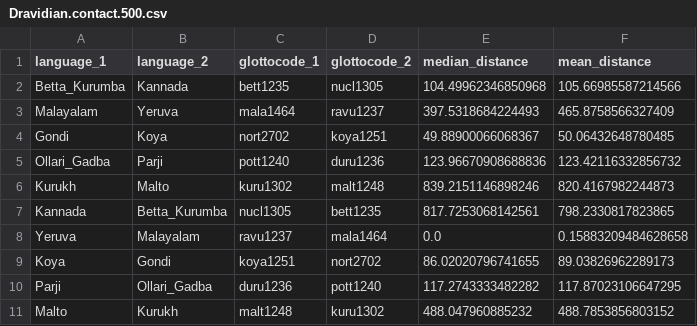
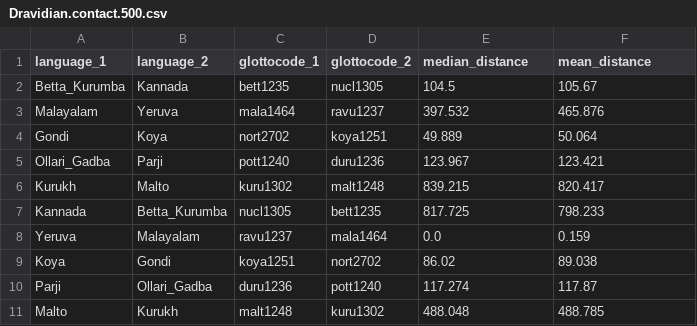
Before and after one commit to tomproberts/PunctuatedSchismo, a CSV file: data/predictors/contact/Dravidian.contact.500.csv, drawn as a sheet.

```diff
--- a/data/predictors/contact/Dravidian.contact.500.csv
+++ b/data/predictors/contact/Dravidian.contact.500.csv
@@ -1,11 +1,11 @@
 language_1,language_2,glottocode_1,glottocode_2,median_distance,mean_distance
-Betta_Kurumba,Kannada,bett1235,nucl1305,104.49962346850968,105.66985587214566
-Malayalam,Yeruva,mala1464,ravu1237,397.5318684224493,465.8758566327409
-Gondi,Koya,nort2702,koya1251,49.88900066068367,50.06432648780485
-Ollari_Gadba,Parji,pott1240,duru1236,123.96670908688836,123.42116332856732
-Kurukh,Malto,kuru1302,malt1248,839.2151146898246,820.4167982244873
-Kannada,Betta_Kurumba,nucl1305,bett1235,817.7253068142561,798.2330817823865
-Yeruva,Malayalam,ravu1237,mala1464,0.0,0.15883209484628658
-Koya,Gondi,koya1251,nort2702,86.02020796741655,89.03826962289173
-Parji,Ollari_Gadba,duru1236,pott1240,117.2743333482282,117.87023106647295
-Malto,Kurukh,malt1248,kuru1302,488.047960885232,488.7853856803152
+Betta_Kurumba,Kannada,bett1235,nucl1305,104.5,105.67
+Malayalam,Yeruva,mala1464,ravu1237,397.532,465.876
+Gondi,Koya,nort2702,koya1251,49.889,50.064
+Ollari_Gadba,Parji,pott1240,duru1236,123.967,123.421
+Kurukh,Malto,kuru1302,malt1248,839.215,820.417
+Kannada,Betta_Kurumba,nucl1305,bett1235,817.725,798.233
+Yeruva,Malayalam,ravu1237,mala1464,0.0,0.159
+Koya,Gondi,koya1251,nort2702,86.02,89.038
+Parji,Ollari_Gadba,duru1236,pott1240,117.274,117.87
+Malto,Kurukh,malt1248,kuru1302,488.048,488.785
```
Also changed, not shown: data/predictors/contact/IndoEuropean.contact.500.csv, data/predictors/contact/PamaNyungan.contact.500.csv, 44 other files.
